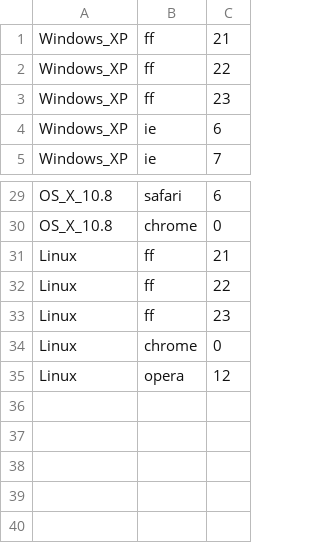
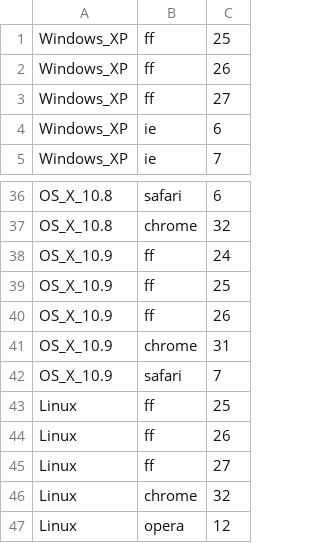
Before and after one commit to eghm/rtools, a CSV file: etc/saucelabtargets.csv, drawn as a sheet; only a part is shown, gaps mark what is left out; addresses are those after the commit; the diff covers the shown part only; the diff names each change by its address in the sheet, - before the commit and + after, or states it on an @@ line.

```diff
--- a/etc/saucelabtargets.csv
+++ b/etc/saucelabtargets.csv
-C1: 21
+C1: 25
-C2: 22
+C2: 26
-C3: 23
+C3: 27
-C37: 0
+C37: 32
+row 38: OS_X_10.9 | ff | 24
+row 39: OS_X_10.9 | ff | 25
+row 40: OS_X_10.9 | ff | 26
+row 41: OS_X_10.9 | chrome | 31
+row 42: OS_X_10.9 | safari | 7
-C43: 21
+C43: 25
-C44: 22
+C44: 26
-C45: 23
+C45: 27
-C46: 0
+C46: 32
```
Also changed, not shown: 7 added rows and 13 edited cells elsewhere in this file, 1 other file.
